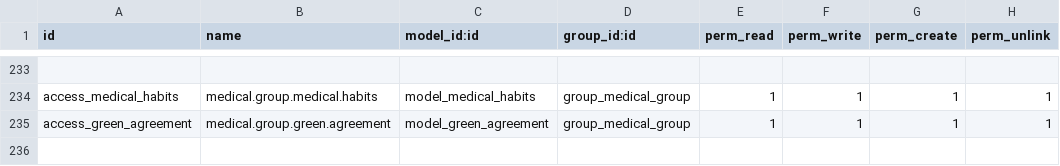
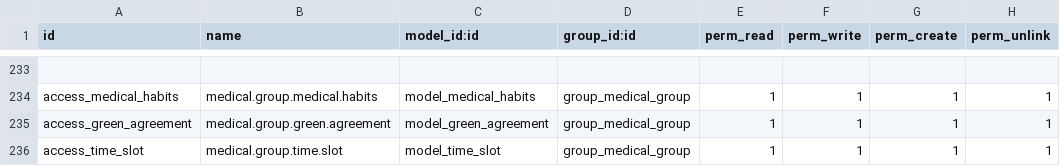
Before and after one commit to Abith619/Abith619, a CSV file: odoo-custom-addons/basic_hms/security/ir.model.access.csv, drawn as a sheet; only a part is shown, gaps mark what is left out; the diff names each change by its address in the sheet, - before the commit and + after, or states it on an @@ line.

```diff
--- a/odoo-custom-addons/basic_hms/security/ir.model.access.csv
+++ b/odoo-custom-addons/basic_hms/security/ir.model.access.csv
+row 236: access_time_slot | medical.group.time.slot | model_time_slot | group_medical_group | 1 | 1 | 1 | 1
```
Also changed, not shown: 11 other files.
